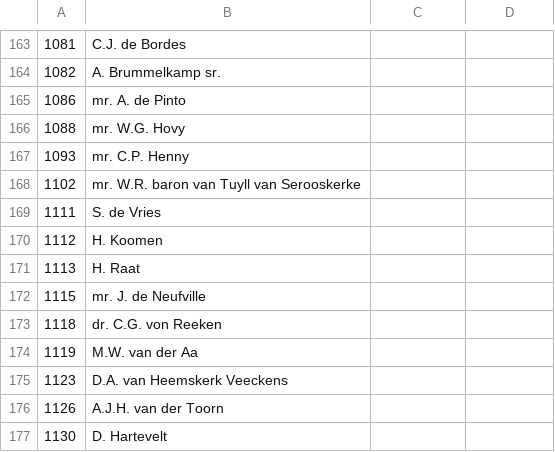
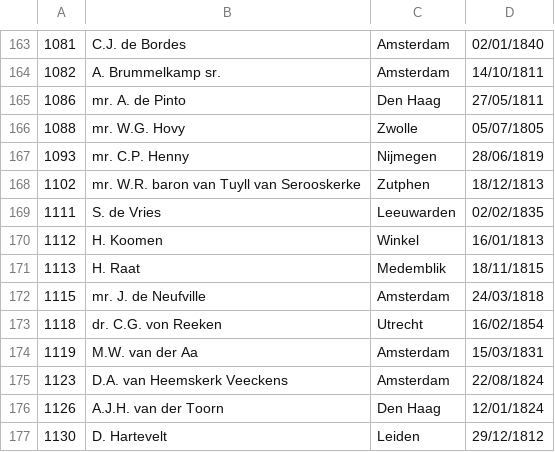
Before and after one commit to basm92/Polrents, a CSV file: Data/nonpolitician_data/nonpoliticians_birthplace_birthdates.csv, drawn as a sheet; only a part is shown, gaps mark what is left out; the diff covers the shown part only.

```diff
--- a/Data/nonpolitician_data/nonpoliticians_birthplace_birthdates.csv
+++ b/Data/nonpolitician_data/nonpoliticians_birthplace_birthdates.csv
@@ -163,15 +163,15 @@
-1081,C.J. de Bordes,,
-1082,A. Brummelkamp sr.,,
-1086,mr. A. de Pinto,,
-1088,mr. W.G. Hovy,,
-1093,mr. C.P. Henny,,
-1102,mr. W.R. baron van Tuyll van Serooskerke,,
-1111,S. de Vries,,
-1112,H. Koomen,,
-1113,H. Raat,,
-1115,mr. J. de Neufville,,
-1118,dr. C.G. von Reeken,,
-1119,M.W. van der Aa,,
-1123,D.A. van Heemskerk Veeckens,,
-1126,A.J.H. van der Toorn,,
-1130,D. Hartevelt,,
+1081,C.J. de Bordes,Amsterdam,02/01/1840
+1082,A. Brummelkamp sr.,Amsterdam,14/10/1811
+1086,mr. A. de Pinto,Den Haag,27/05/1811
+1088,mr. W.G. Hovy,Zwolle,05/07/1805
+1093,mr. C.P. Henny,Nijmegen,28/06/1819
+1102,mr. W.R. baron van Tuyll van Serooskerke,Zutphen,18/12/1813
+1111,S. de Vries,Leeuwarden,02/02/1835
+1112,H. Koomen,Winkel,16/01/1813
+1113,H. Raat,Medemblik,18/11/1815
+1115,mr. J. de Neufville,Amsterdam,24/03/1818
+1118,dr. C.G. von Reeken,Utrecht,16/02/1854
+1119,M.W. van der Aa,Amsterdam,15/03/1831
+1123,D.A. van Heemskerk Veeckens,Amsterdam,22/08/1824
+1126,A.J.H. van der Toorn,Den Haag,12/01/1824
+1130,D. Hartevelt,Leiden,29/12/1812
```
Also changed, not shown: 66 edited cells elsewhere in this file.
